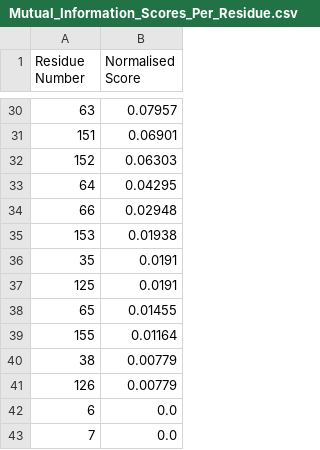
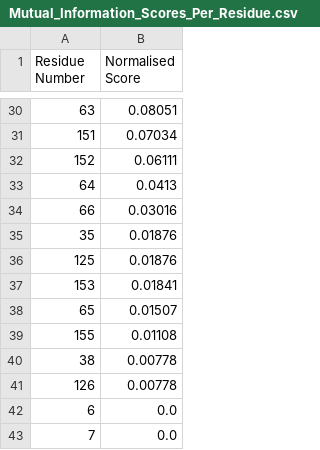
Before and after one commit to darianyang/rkif, a CSV file: ca-ctd/CA-CTD_inter_full_stat_analysis/Mutual_Information_Scores_Per_Residue.csv, drawn as a sheet; only a part is shown, gaps mark what is left out; the diff covers the shown part only.

```diff
--- a/ca-ctd/CA-CTD_inter_full_stat_analysis/Mutual_Information_Scores_Per_Residue.csv
+++ b/ca-ctd/CA-CTD_inter_full_stat_analysis/Mutual_Information_Scores_Per_Residue.csv
@@ -30,13 +30,13 @@ Residue Number,Normalised Score
-63,0.07957
-151,0.06901
-152,0.06303
-64,0.04295
-66,0.02948
-153,0.01938
-35,0.0191
-125,0.0191
-65,0.01455
-155,0.01164
-38,0.00779
-126,0.00779
+63,0.08051
+151,0.07034
+152,0.06111
+64,0.0413
+66,0.03016
+35,0.01876
+125,0.01876
+153,0.01841
+65,0.01507
+155,0.01108
+38,0.00778
+126,0.00778
 6,0.0
```
Also changed, not shown: 27 edited cells elsewhere in this file, ca-ctd/CA-CTD_inter_full_stat_analysis/Mutual_Information_Per_Feature_Scores.csv, 3 other files.
